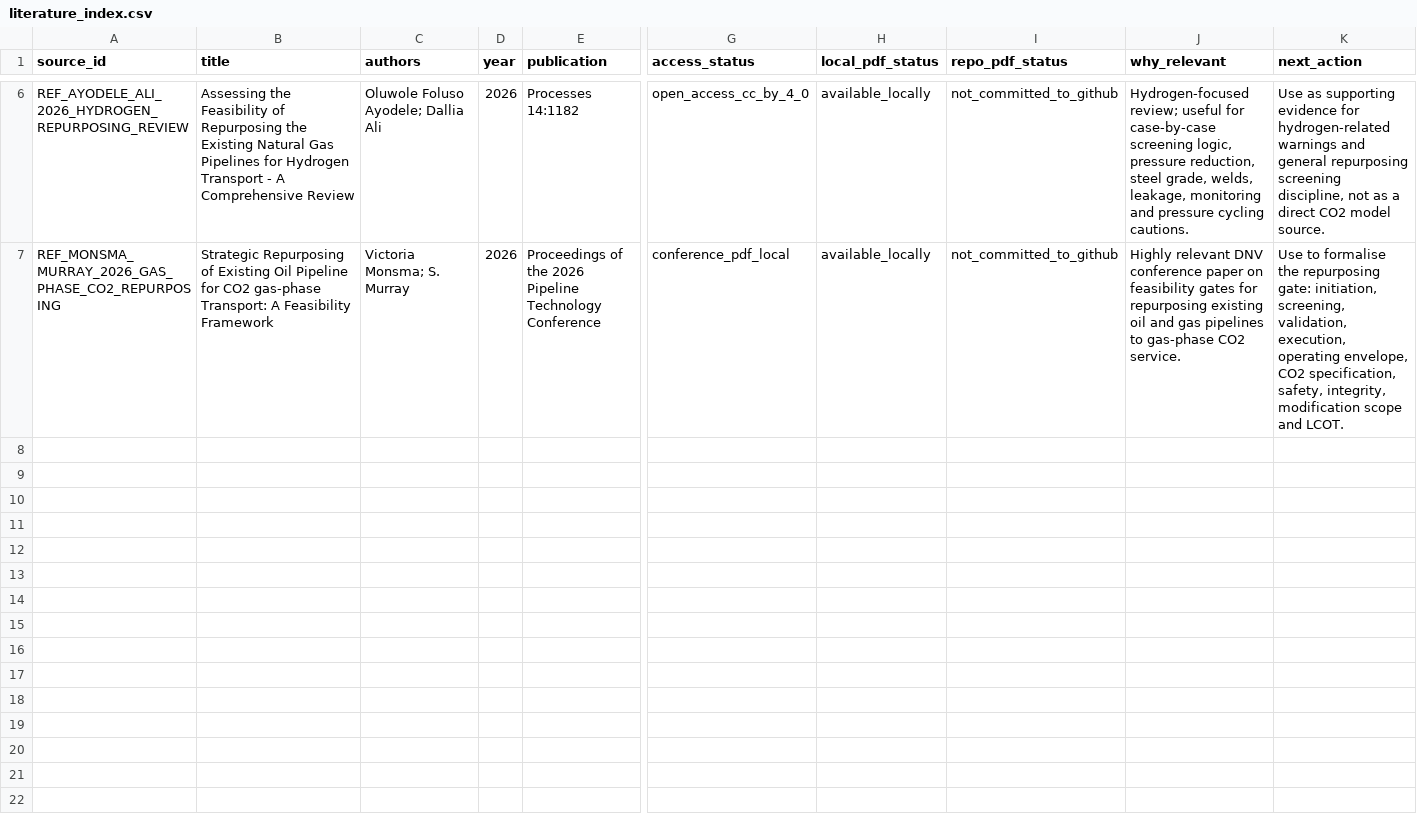
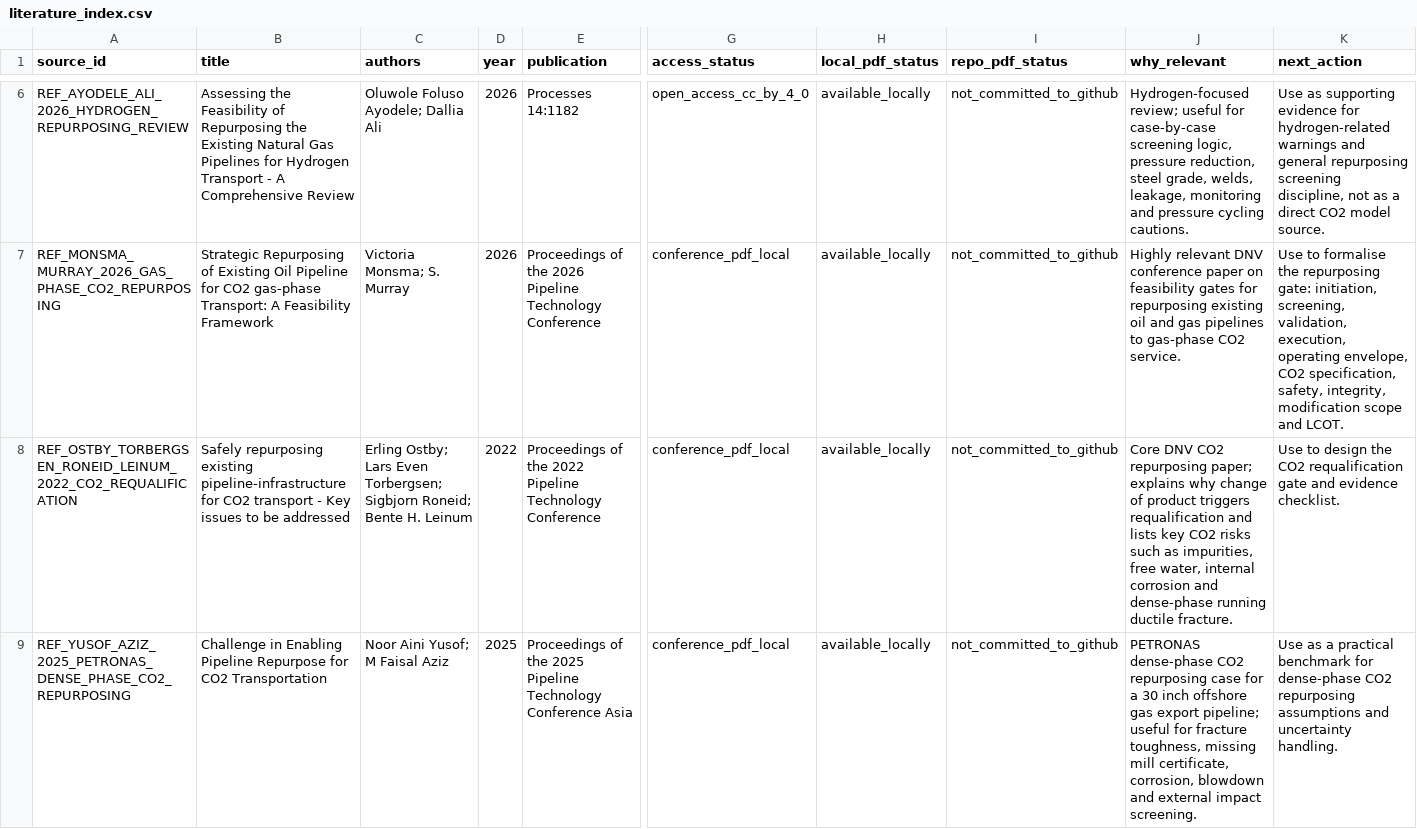
Before and after one commit to amirjahanbakhsh/Repurposing-Pipelines, a CSV file: references/literature_index.csv, drawn as a sheet; only a part is shown, gaps mark what is left out; rows hold the shown columns only; the diff covers the shown part only; the diff names each change by its address in the sheet, - before the commit and + after, or states it on an @@ line.

Commit message:
Add PTC pipeline repurposing reference batch

```diff
--- a/references/literature_index.csv
+++ b/references/literature_index.csv
+row 8: REF_OSTBY_TORBERGSEN_RONEID_LEINUM_2022_CO2_REQUALIFICATION | Safely repurposing existing pipeline-infrastructure for CO2 transport - Key issues to be addressed | Erling Ostby; Lars Even Torbergsen; Sigbjorn Roneid; Bente H. Leinum | 2022 | Proceedings of the 2022 Pipeline Technology Conference | conference_pdf_local | available_locally | not_committed_to_github | Core DNV CO2 repurposing paper; explains why change of product triggers requalification and lists key CO2 risks such as impurities, free water, internal corrosion and dense-phase running ductile fracture. | Use to design the CO2 requalification gate and evidence checklist.
+row 9: REF_YUSOF_AZIZ_2025_PETRONAS_DENSE_PHASE_CO2_REPURPOSING | Challenge in Enabling Pipeline Repurpose for CO2 Transportation | Noor Aini Yusof; M Faisal Aziz | 2025 | Proceedings of the 2025 Pipeline Technology Conference Asia | conference_pdf_local | available_locally | not_committed_to_github | PETRONAS dense-phase CO2 repurposing case for a 30 inch offshore gas export pipeline; useful for fracture toughness, missing mill certificate, corrosion, blowdown and external impact screening. | Use as a practical benchmark for dense-phase CO2 repurposing assumptions and uncertainty handling.
```
Also changed, not shown: 4 added rows elsewhere in this file, 6 other files.
